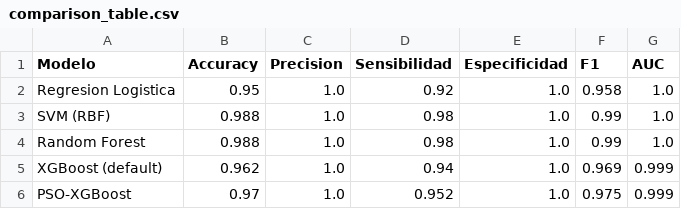
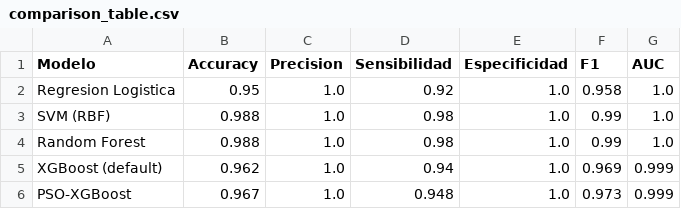
Before and after one commit to Mickaell22/ckd-early-prediction-pso-xgboost, a CSV file: results/comparison_table.csv, drawn as a sheet.

```diff
--- a/results/comparison_table.csv
+++ b/results/comparison_table.csv
@@ -5,2 +5,2 @@ Random Forest,0.988,1.0,0.98,1.0,0.99,1.0
 XGBoost (default),0.962,1.0,0.94,1.0,0.969,0.999
-PSO-XGBoost,0.97,1.0,0.952,1.0,0.975,0.999
+PSO-XGBoost,0.967,1.0,0.948,1.0,0.973,0.999
```
Also changed, not shown: results/pso_convergence.csv, results/shap_ranking.csv, 12 other files.
